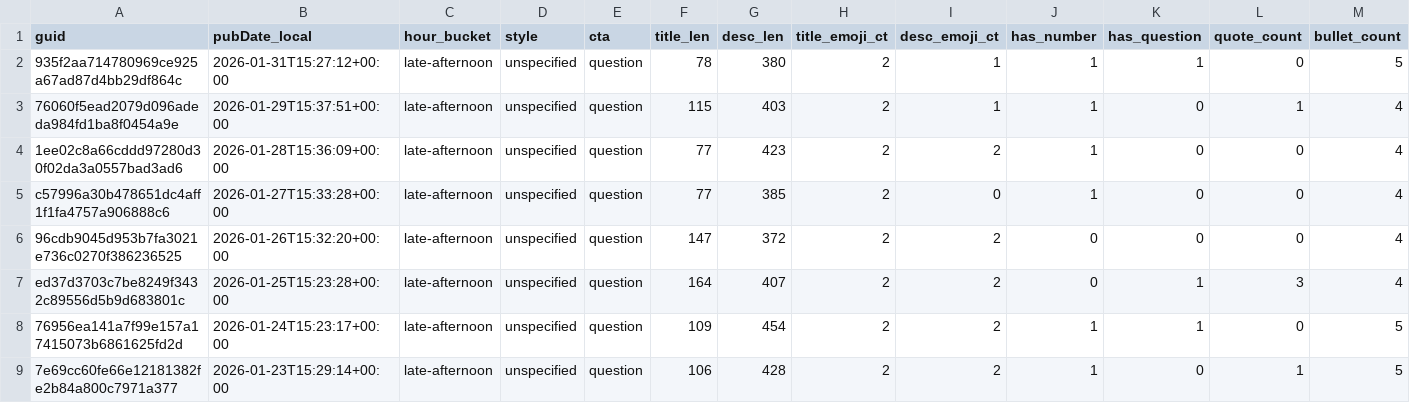
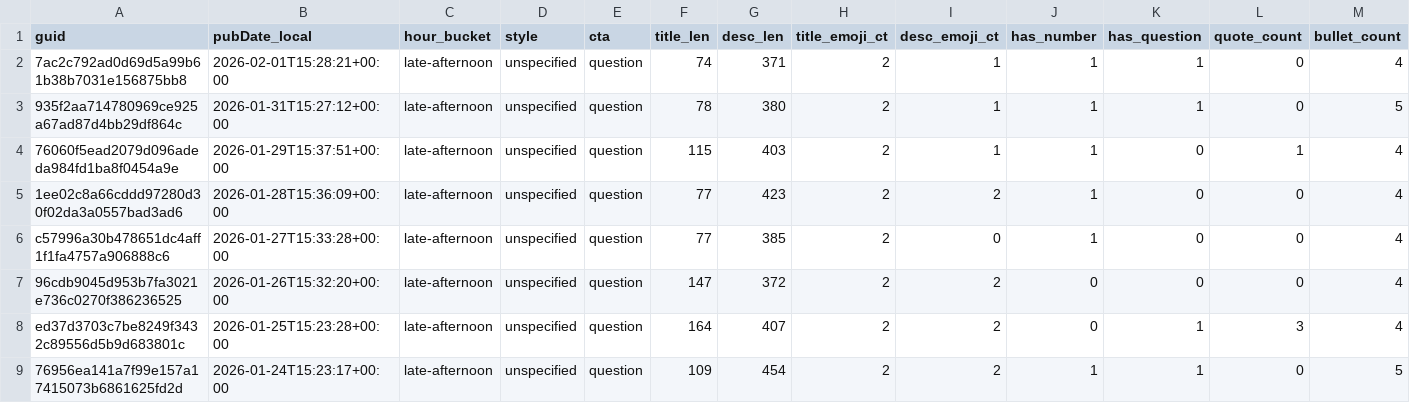
Before and after one commit to nikopastore/scalepilot-autopost, a CSV file: analytics/posts_features.csv, drawn as a sheet; only a part is shown; the shorter side is filled out with more unchanged rows; rows hold the shown columns only; the diff names each change by its address in the sheet, - before the commit and + after, or states it on an @@ line.

Commit message:
analytics: update reports [skip ci]

```diff
--- a/analytics/posts_features.csv
+++ b/analytics/posts_features.csv
+row 2: 7ac2c792ad0d69d5a99b61b38b7031e156875bb8 | 2026-02-01T15:28:21+00:00 | late-afternoon | unspecified | question | 74 | 371 | 2 | 1 | 1 | 1 | 0 | 4
```
Also changed, not shown: analytics/feature_summary.csv, 2 other files.
